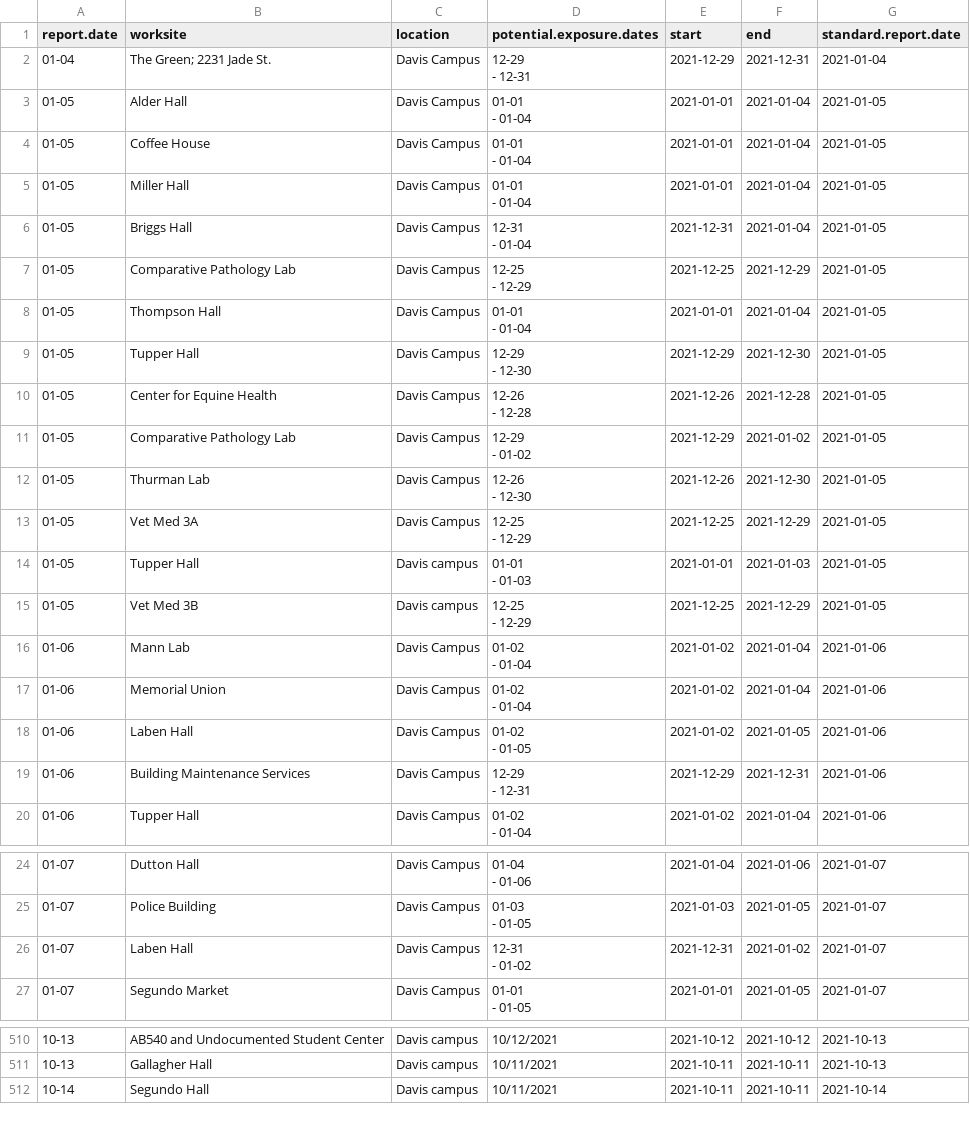
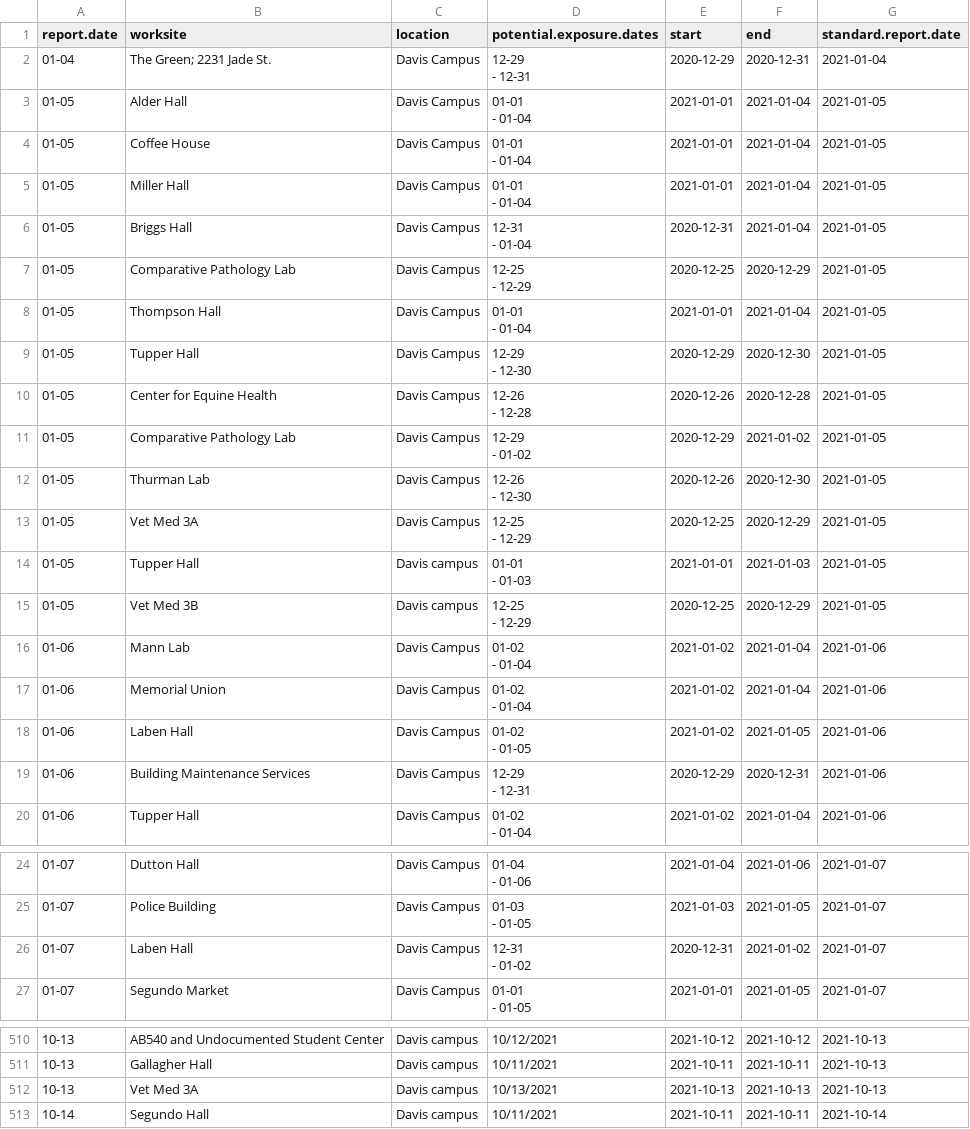
Before and after one commit to datalab-dev/covid_worksite_exposure, a CSV file: data/exposures.csv, drawn as a sheet; only a part is shown, gaps mark what is left out; the diff names each change by its address in the sheet, - before the commit and + after, or states it on an @@ line.

```diff
--- a/data/exposures.csv
+++ b/data/exposures.csv
-E2 (start): 2021-12-29
+E2 (start): 2020-12-29
-F2 (end): 2021-12-31
+F2 (end): 2020-12-31
-E6 (start): 2021-12-31
+E6 (start): 2020-12-31
-E7 (start): 2021-12-25
+E7 (start): 2020-12-25
-F7 (end): 2021-12-29
+F7 (end): 2020-12-29
-E9 (start): 2021-12-29
+E9 (start): 2020-12-29
-F9 (end): 2021-12-30
+F9 (end): 2020-12-30
-E10 (start): 2021-12-26
+E10 (start): 2020-12-26
-F10 (end): 2021-12-28
+F10 (end): 2020-12-28
-E11 (start): 2021-12-29
+E11 (start): 2020-12-29
-E12 (start): 2021-12-26
+E12 (start): 2020-12-26
-F12 (end): 2021-12-30
+F12 (end): 2020-12-30
-E13 (start): 2021-12-25
+E13 (start): 2020-12-25
-F13 (end): 2021-12-29
+F13 (end): 2020-12-29
-E15 (start): 2021-12-25
+E15 (start): 2020-12-25
-F15 (end): 2021-12-29
+F15 (end): 2020-12-29
-E19 (start): 2021-12-29
+E19 (start): 2020-12-29
-F19 (end): 2021-12-31
+F19 (end): 2020-12-31
-E26 (start): 2021-12-31
+E26 (start): 2020-12-31
@@ row 536 moved to row 512: 10-13 @@
```
Also changed, not shown: data/unmatched_buildings.csv, 3 other files.
